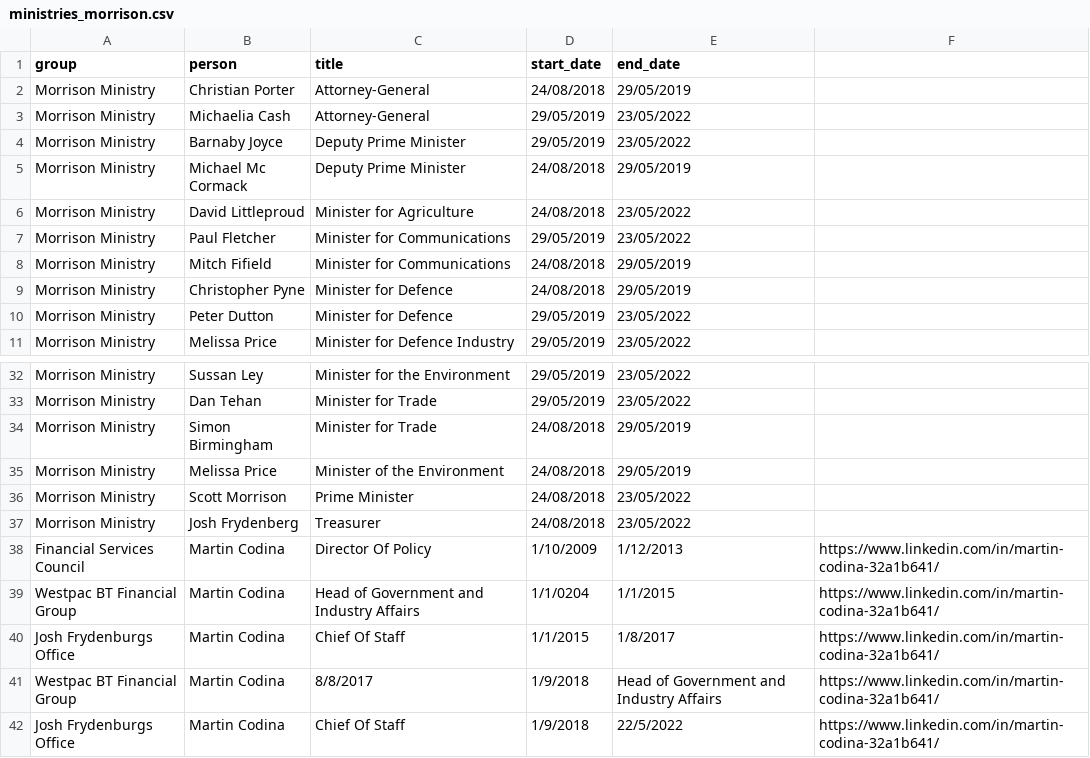
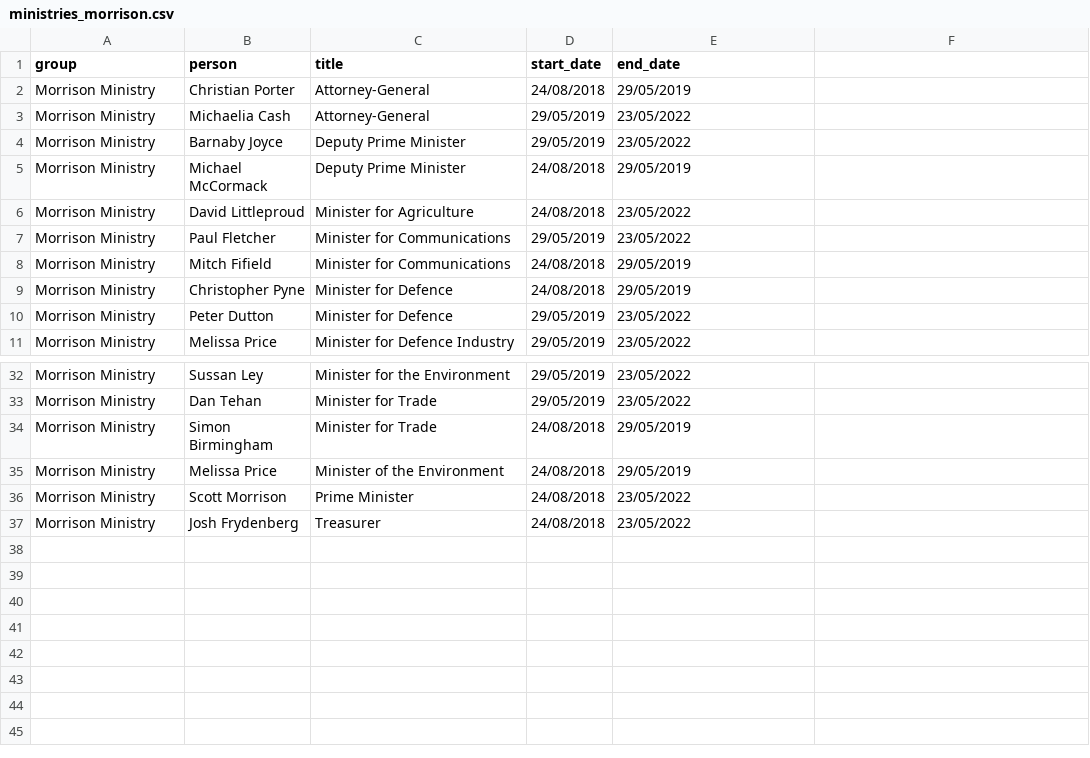
Before and after one commit to johnofsydney/lester, a CSV file: csv_data/ministries_morrison.csv, drawn as a sheet; only a part is shown, gaps mark what is left out.

Commit message:
- comment out imports controller - sort index pages alphabetically - create and use RecordPerson service - regex for cleaned_up_name (group and person) - get rid of many titleize - add turnbull ministry - move most of add_records ruby into spreadsheets (hundreds of lines) - write spec for record_person and record_donation

```diff
--- a/csv_data/ministries_morrison.csv
+++ b/csv_data/ministries_morrison.csv
@@ -4,3 +4,3 @@ Morrison Ministry,Michaelia Cash,Attorney-General,29/05/2019,23/05/2022
 Morrison Ministry,Barnaby Joyce,Deputy Prime Minister,29/05/2019,23/05/2022
-Morrison Ministry,Michael Mc Cormack,Deputy Prime Minister,24/08/2018,29/05/2019
+Morrison Ministry,Michael McCormack,Deputy Prime Minister,24/08/2018,29/05/2019
 Morrison Ministry,David Littleproud,Minister for Agriculture,24/08/2018,23/05/2022
@@ -37,6 +37 @@ Morrison Ministry,Scott Morrison,Prime Minister,24/08/2018,23/05/2022
 Morrison Ministry,Josh Frydenberg,Treasurer,24/08/2018,23/05/2022
-Financial Services Council,Martin Codina,Director Of Policy,1/10/2009,1/12/2013,https://www.linkedin.com/in/martin-codina-32a1b641/
-Westpac BT Financial Group,Martin Codina,Head of Government and Industry Affairs,1/1/0204,1/1/2015,https://www.linkedin.com/in/martin-codina-32a1b641/
-Josh Frydenburgs Office,Martin Codina,Chief Of Staff,1/1/2015,1/8/2017,https://www.linkedin.com/in/martin-codina-32a1b641/
-Westpac BT Financial Group,Martin Codina,8/8/2017,1/9/2018,Head of Government and Industry Affairs,https://www.linkedin.com/in/martin-codina-32a1b641/
-Josh Frydenburgs Office,Martin Codina,Chief Of Staff,1/9/2018,22/5/2022,https://www.linkedin.com/in/martin-codina-32a1b641/
```
Also changed, not shown: csv_data/affiliations.csv, 19 other files.
